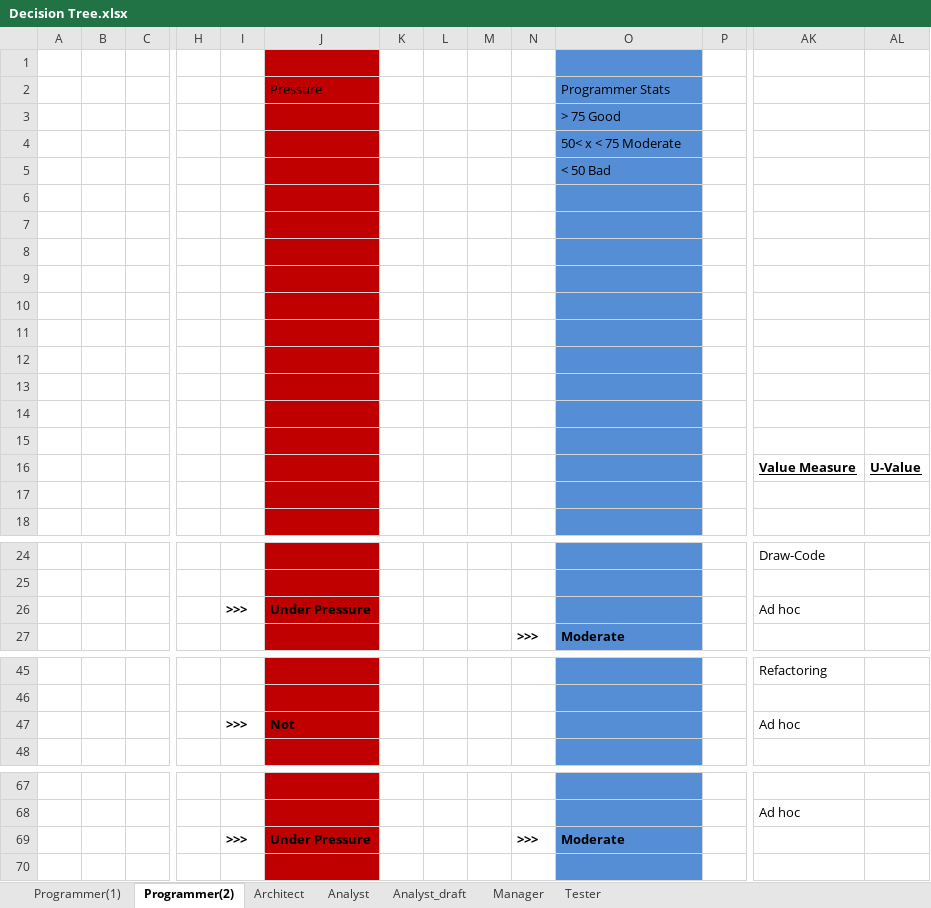
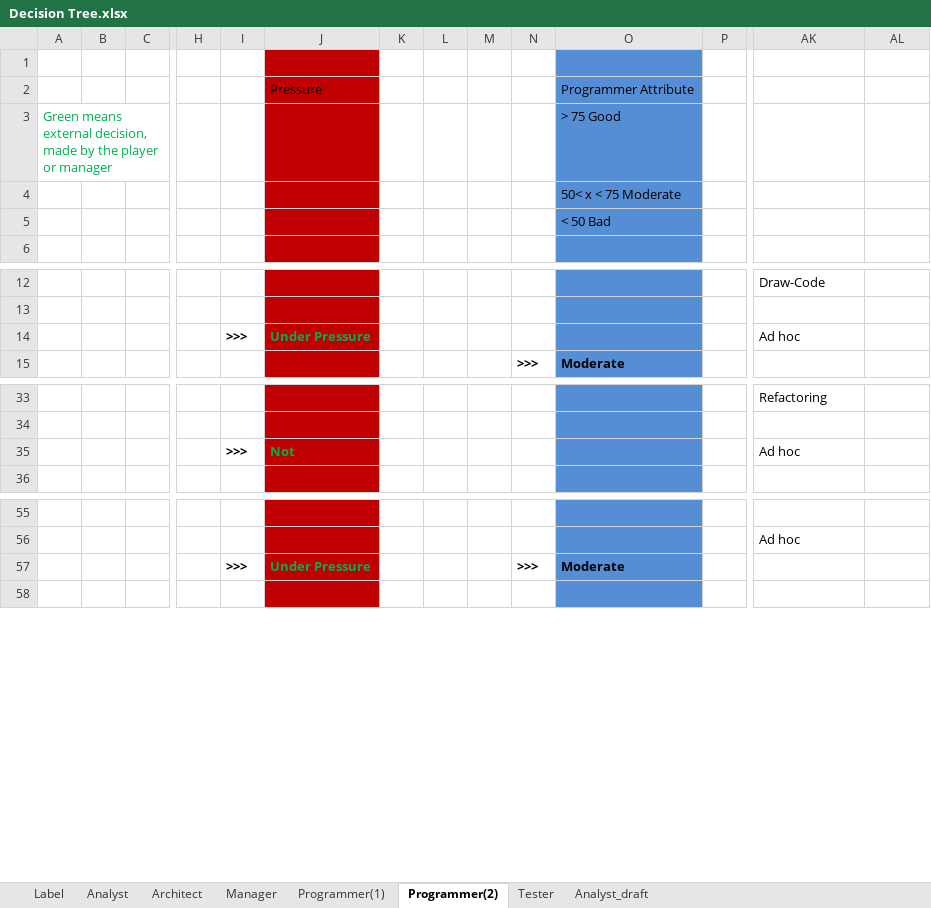
Before and after one commit to gems-uff/sdm, an Excel workbook: Documents/Decision Tree/Decision Tree.xlsx, sheet Programmer(2), drawn as a sheet; only a part is shown, gaps mark what is left out; values as stored, in another font and other column widths than the file's, no borders; charts and pictures not drawn; removed rows and columns are numbered as before the commit, all else as after; rows hold the shown columns only; the diff covers the shown part only; the diff names each change by its address in the sheet, - before the commit and + after, or states it on an @@ line.

Commit message:
Atualizado o documento de Decision Tree.xlsx Escrito os capitulos 6, 7 e 8 de Raciocionio.docx e um pedaço da introdução referente a organização do trabalho.

```diff
--- a/Documents/Decision Tree/Decision Tree.xlsx (sheet Programmer(2))
+++ b/Documents/Decision Tree/Decision Tree.xlsx (sheet Programmer(2))
+sheet tab: Label
@@ sheet tab order changed: Label | Analyst | Architect | Manager | Programmer(1) | Programmer(2) | Tester | Analyst_draft @@
-O2: Programmer Stats
+O2: Programmer Attribute
-A3: (empty)
+A3: Green means external decision, made by the player or manager
-row 6: (empty)
-row 7: (empty)
-row 8: (empty)
-row 9: (empty)
-row 10: (empty)
-row 11: (empty)
-row 12: (empty)
-row 13: (empty)
-row 14: (empty)
-row 15: (empty)
-row 16:  |  |  |  |  |  |  |  |  |  |  |  | Value Measure | U-Value
-row 17: (empty)
-J14 text colour: black
+J14 text colour: #00B050
-J35 text colour: black
+J35 text colour: #00B050
-J57 text colour: black
+J57 text colour: #00B050
```
Also changed, not shown: cell formats elsewhere in this sheet, sheet Analyst, sheet Manager, sheet Architect, sheet Programmer(1), sheet Tester, charts or pictures, 1 other file.
